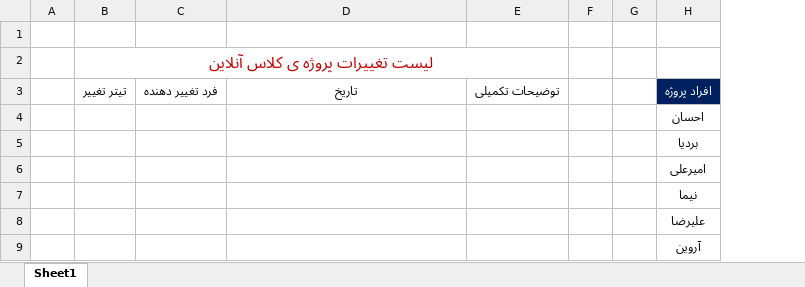
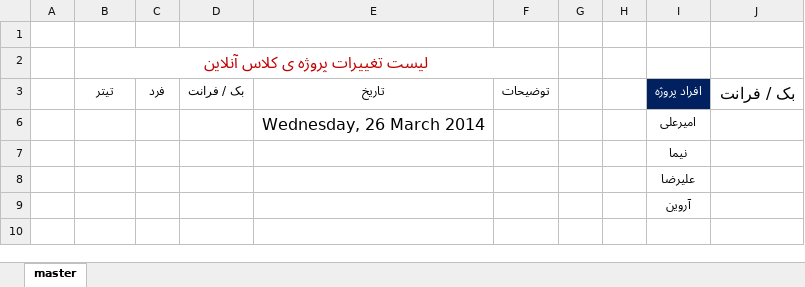
Before and after one commit to bardia47/tabbesh_backend, an Excel workbook: Changelog.xlsx, sheet master, drawn as a sheet; values as stored, in another font and other column widths than the file's, no borders; removed rows and columns are numbered as before the commit, all else as after; the diff names each change by its address in the sheet, - before the commit and + after, or states it on an @@ line.

```diff
--- a/Changelog.xlsx (sheet master)
+++ b/Changelog.xlsx (sheet master)
-sheet tab: Sheet1
+sheet tab: master
-column C, row 3: فرد تغییر دهنده
+column C, row 3: فرد
+column D, row 3: بک / فرانت
-column E, row 3: توضیحات تکمیلی
+column F, row 3: توضیحات
+column J, row 3: بک / فرانت
-B3: تیتر تغییر
+B3: تیتر
-row 4:  |  |  |  |  |  |  | احسان
-row 5:  |  |  |  |  |  |  | بردیا
-E6: (empty)
+E6: Wednesday, 26 March 2014
```
Also changed, not shown: hidden cells, 8 other files.
